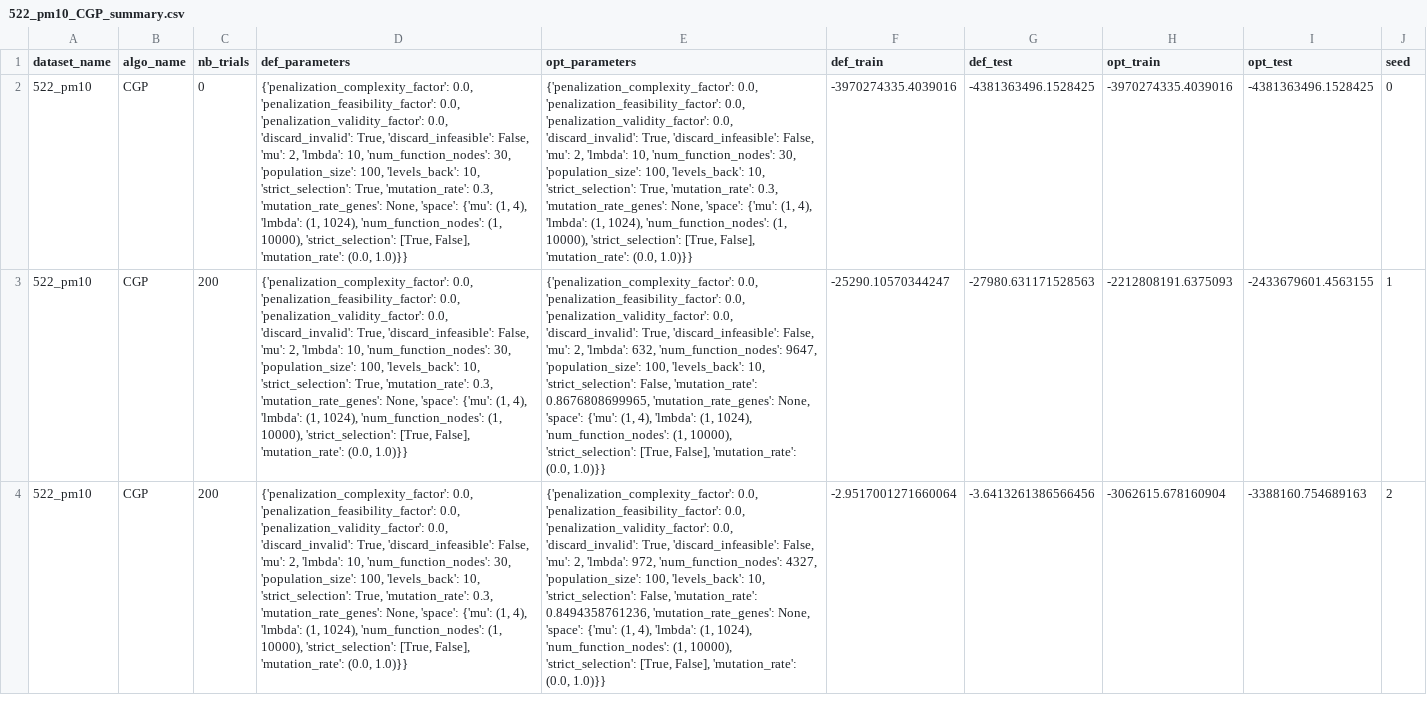
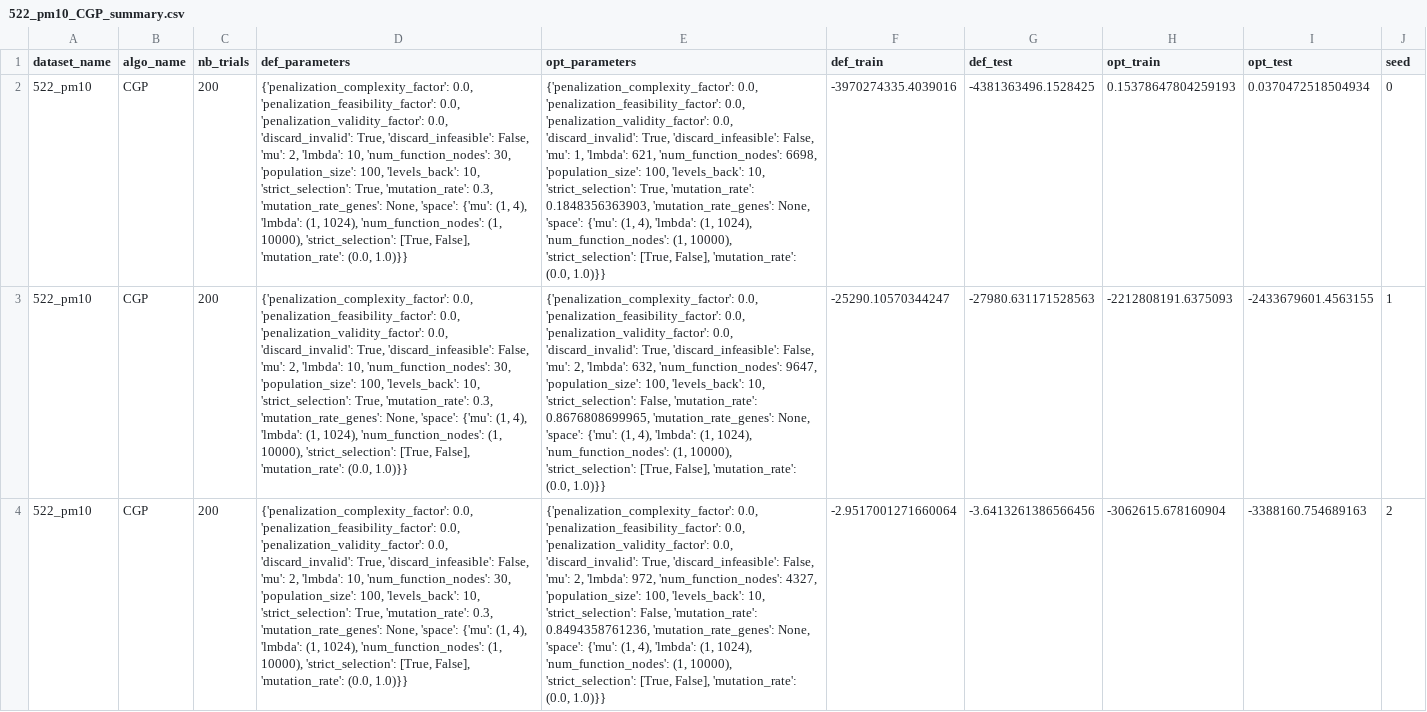
Before and after one commit to folivetti/TinyverseGP, a CSV file: experiments_scripts/522_pm10_CGP_summary.csv, drawn as a sheet; only a part is shown; the diff names each change by its address in the sheet, - before the commit and + after, or states it on an @@ line.

```diff
--- a/experiments_scripts/522_pm10_CGP_summary.csv
+++ b/experiments_scripts/522_pm10_CGP_summary.csv
-C2 (nb_trials): 0
+C2 (nb_trials): 200
-E2 (opt_parameters): …False, 'mu': 2, 'lmbda': 10, 'num_function_nodes': 30, 'population_size': 100, 'levels_back': 10, 'strict_selection': True, 'mutation_rate': 0.3, 'mutation_rate_genes': None,…
+E2 (opt_parameters): …False, 'mu': 1, 'lmbda': 621, 'num_function_nodes': 6698, 'population_size': 100, 'levels_back': 10, 'strict_selection': True, 'mutation_rate': 0.1848356363903, 'mutation_rate_genes': None,…
-H2 (opt_train): -3970274335.4039016
+H2 (opt_train): 0.15378647804259193
-I2 (opt_test): -4381363496.1528425
+I2 (opt_test): 0.0370472518504934
```
Also changed, not shown: experiments_scripts/1193_BNG_lowbwt_TGP_summary.csv.
